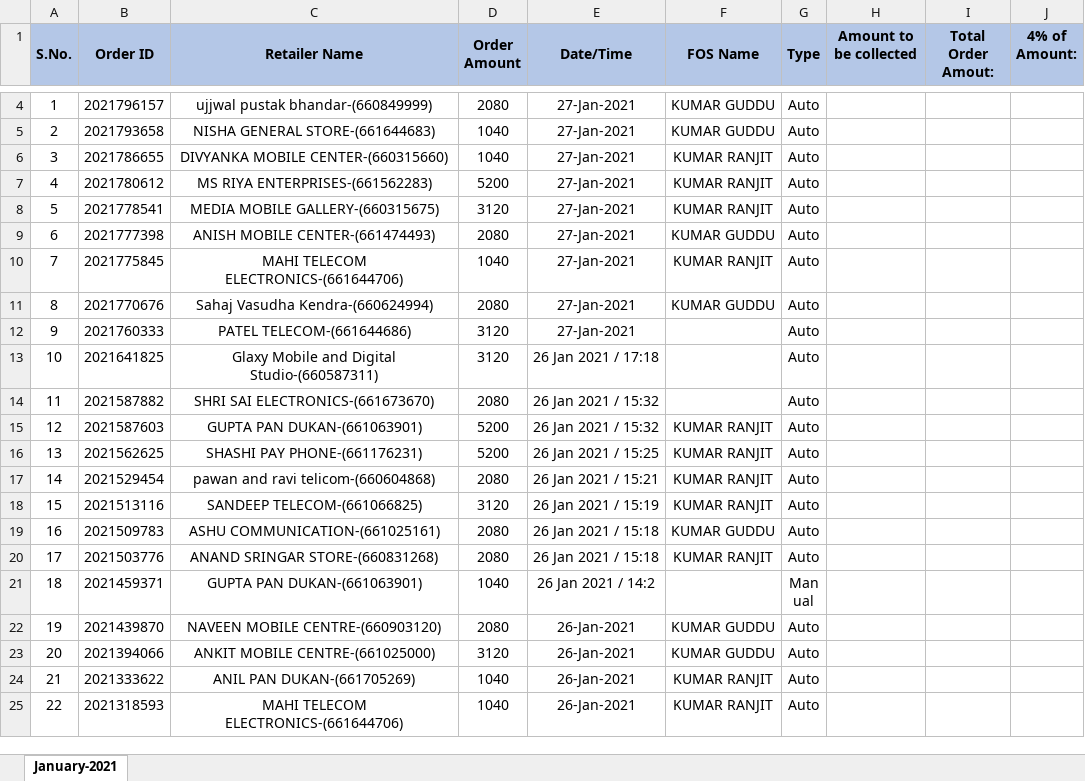
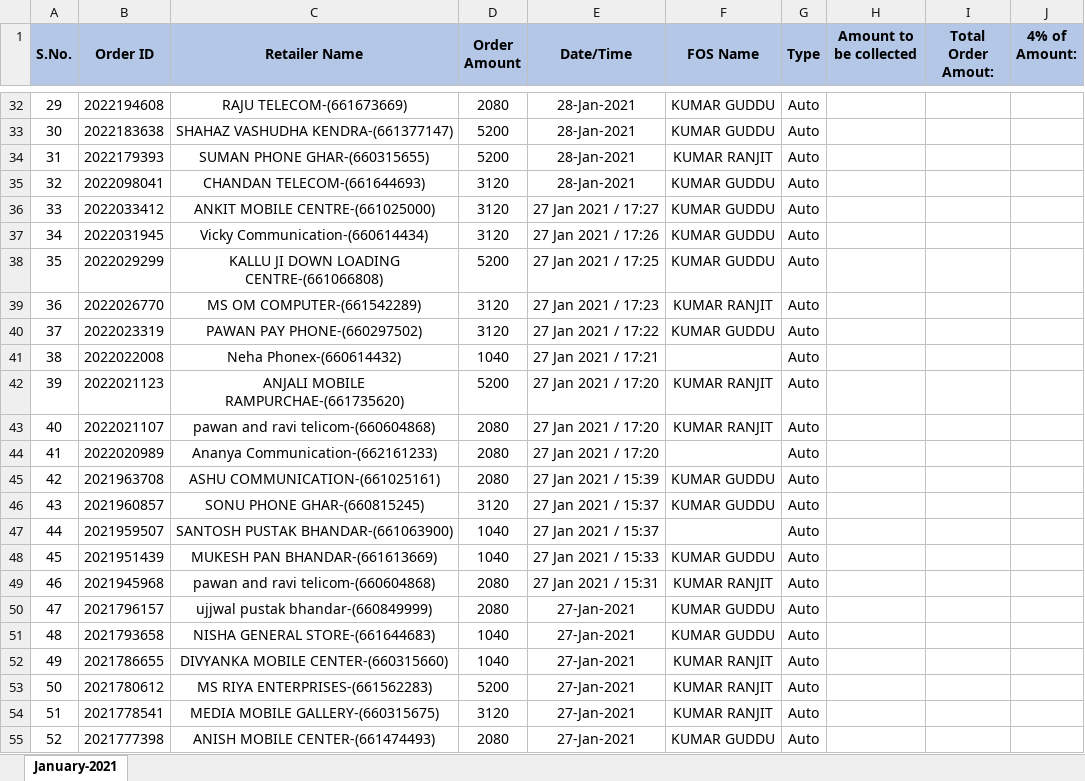
Before and after one commit to PalakEnterprises/DailyReport, an Excel workbook: Daily Orders/January-2021-Orders.xlsx, sheet January-2021, drawn as a sheet; only a part is shown, gaps mark what is left out; the shorter side is filled out with more unchanged rows; values as stored, in another font and other column widths than the file's, no borders; charts and pictures not drawn; addresses are those after the commit; the diff covers the shown part only; the diff names each change by its address in the sheet, - before the commit and + after, or states it on an @@ line.

Commit message:
data till 29 Jan 7PM

```diff
--- a/Daily Orders/January-2021-Orders.xlsx (sheet January-2021)
+++ b/Daily Orders/January-2021-Orders.xlsx (sheet January-2021)
+row 32: 29 | 2022194608 | RAJU TELECOM-(661673669) | 2080 | 28-Jan-2021 | KUMAR GUDDU | Auto
+row 33: 30 | 2022183638 | SHAHAZ VASHUDHA KENDRA-(661377147) | 5200 | 28-Jan-2021 | KUMAR GUDDU | Auto
+row 34: 31 | 2022179393 | SUMAN PHONE GHAR-(660315655) | 5200 | 28-Jan-2021 | KUMAR RANJIT | Auto
+row 35: 32 | 2022098041 | CHANDAN TELECOM-(661644693) | 3120 | 28-Jan-2021 | KUMAR GUDDU | Auto
+row 36: 33 | 2022033412 | ANKIT MOBILE CENTRE-(661025000) | 3120 | 27 Jan 2021 / 17:27 | KUMAR GUDDU | Auto
+row 37: 34 | 2022031945 | Vicky Communication-(660614434) | 3120 | 27 Jan 2021 / 17:26 | KUMAR GUDDU | Auto
+row 38: 35 | 2022029299 | KALLU JI DOWN LOADING CENTRE-(661066808) | 5200 | 27 Jan 2021 / 17:25 | KUMAR GUDDU | Auto
+row 39: 36 | 2022026770 | MS OM COMPUTER-(661542289) | 3120 | 27 Jan 2021 / 17:23 | KUMAR RANJIT | Auto
+row 40: 37 | 2022023319 | PAWAN PAY PHONE-(660297502) | 3120 | 27 Jan 2021 / 17:22 | KUMAR GUDDU | Auto
+row 41: 38 | 2022022008 | Neha Phonex-(660614432) | 1040 | 27 Jan 2021 / 17:21 |  | Auto
+row 42: 39 | 2022021123 | ANJALI MOBILE RAMPURCHAE-(661735620) | 5200 | 27 Jan 2021 / 17:20 | KUMAR RANJIT | Auto
+row 43: 40 | 2022021107 | pawan and ravi telicom-(660604868) | 2080 | 27 Jan 2021 / 17:20 | KUMAR RANJIT | Auto
+row 44: 41 | 2022020989 | Ananya Communication-(662161233) | 2080 | 27 Jan 2021 / 17:20 |  | Auto
+row 45: 42 | 2021963708 | ASHU COMMUNICATION-(661025161) | 2080 | 27 Jan 2021 / 15:39 | KUMAR GUDDU | Auto
+row 46: 43 | 2021960857 | SONU PHONE GHAR-(660815245) | 3120 | 27 Jan 2021 / 15:37 | KUMAR GUDDU | Auto
+row 47: 44 | 2021959507 | SANTOSH PUSTAK BHANDAR-(661063900) | 1040 | 27 Jan 2021 / 15:37 |  | Auto
+row 48: 45 | 2021951439 | MUKESH PAN BHANDAR-(661613669) | 1040 | 27 Jan 2021 / 15:33 | KUMAR GUDDU | Auto
+row 49: 46 | 2021945968 | pawan and ravi telicom-(660604868) | 2080 | 27 Jan 2021 / 15:31 | KUMAR RANJIT | Auto
@@ column A (S.No.) renumbered from row 50 down @@
```
Also changed, not shown: 29 added rows and 1 removed row elsewhere in this sheet, charts or pictures, AutoCreditAmount.xlsx, Daily Collection/January-2021-Collection.xlsx, 3 other files.
